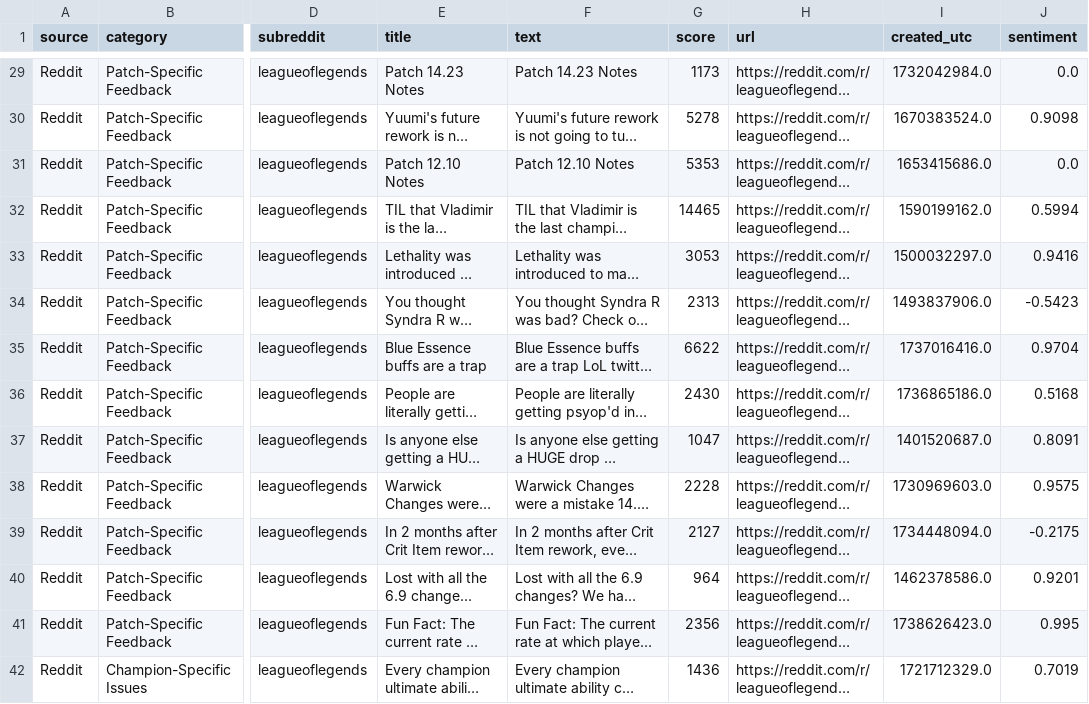
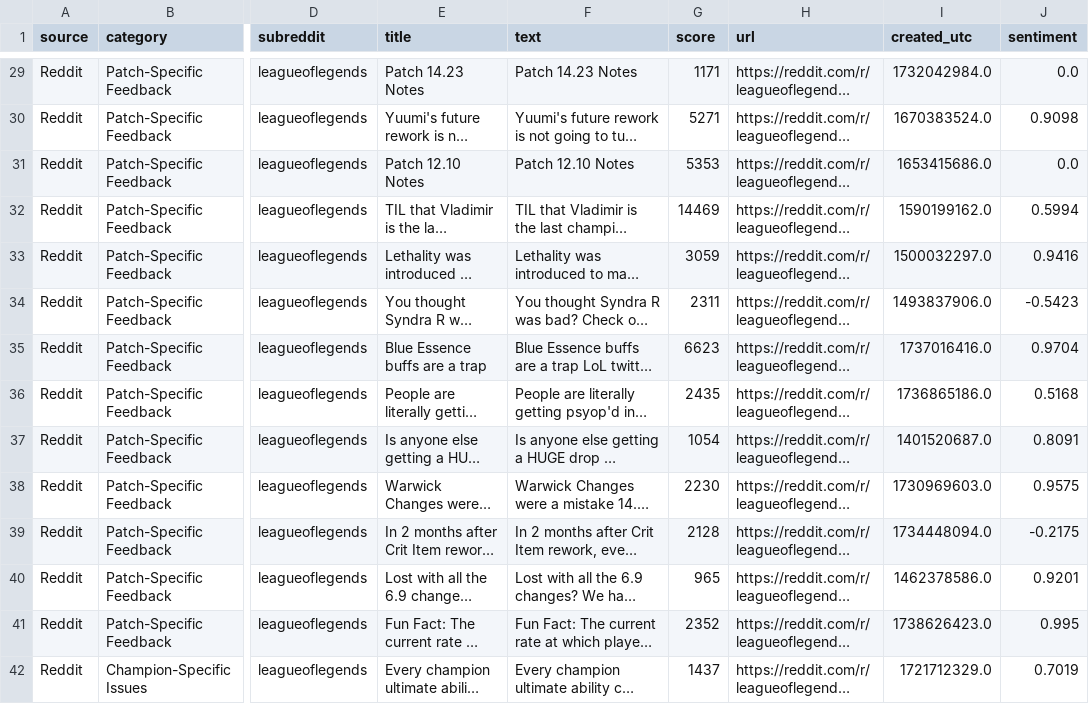
Before and after one commit to zty-201/20k-project, a CSV file: sentiment_analysis_data.csv, drawn as a sheet; only a part is shown, gaps mark what is left out; long unchanged cells end in …; the diff covers the shown part only; the diff names each change by its address in the sheet, - before the commit and + after, or states it on an @@ line.

```diff
--- a/sentiment_analysis_data.csv
+++ b/sentiment_analysis_data.csv
-G29 (score): 1173
+G29 (score): 1171
-G30 (score): 5278
+G30 (score): 5271
-G32 (score): 14465
+G32 (score): 14469
-G33 (score): 3053
+G33 (score): 3059
-G34 (score): 2313
+G34 (score): 2311
-G35 (score): 6622
+G35 (score): 6623
-G36 (score): 2430
+G36 (score): 2435
-G37 (score): 1047
+G37 (score): 1054
-G38 (score): 2228
+G38 (score): 2230
-G39 (score): 2127
+G39 (score): 2128
-G40 (score): 964
+G40 (score): 965
-G41 (score): 2356
+G41 (score): 2352
-G42 (score): 1436
+G42 (score): 1437
```
Also changed, not shown: 98 edited cells elsewhere in this file, 2 other files.
